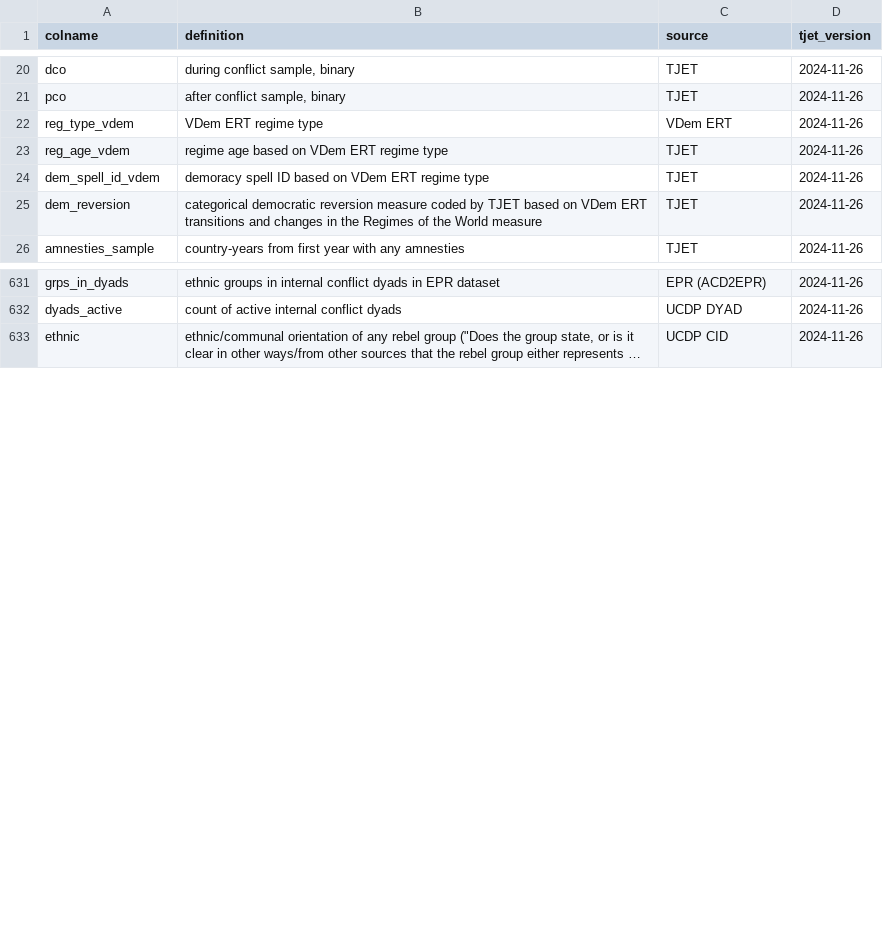
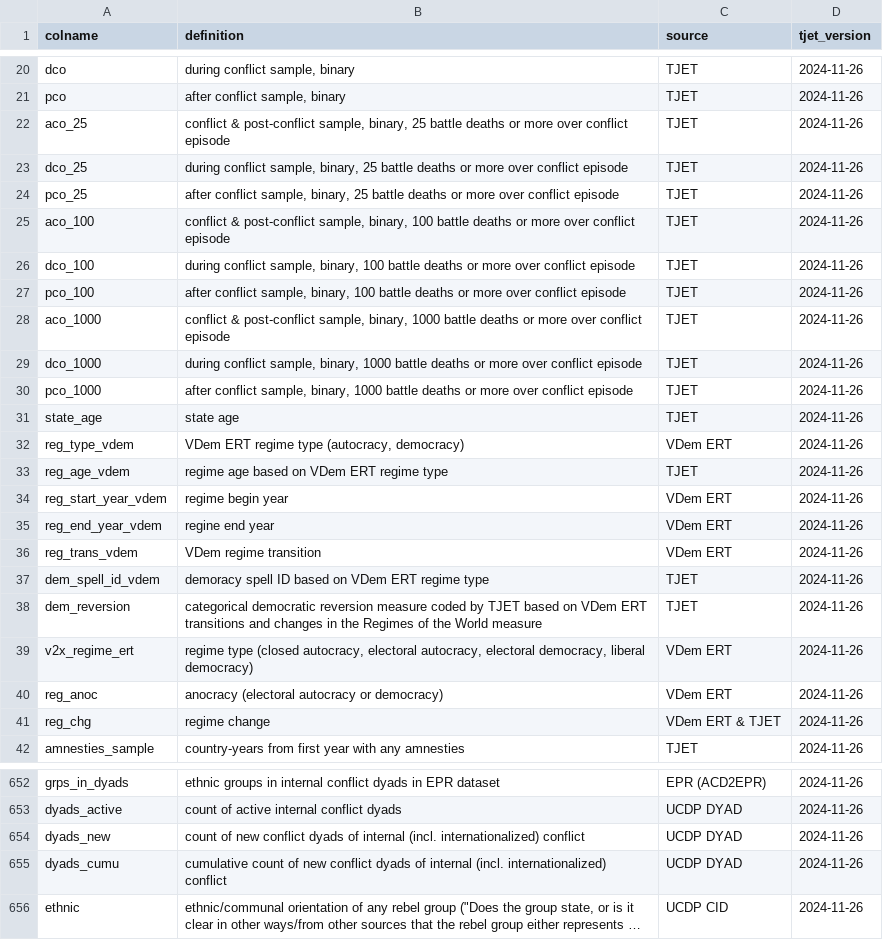
Before and after one commit to tjetdata/tjet-db, a CSV file: tjet_datasets/tjet_codebook_analyses.csv, drawn as a sheet; only a part is shown, gaps mark what is left out; long unchanged cells end in …; addresses are those after the commit; the diff covers the shown part only; the diff names each change by its address in the sheet, - before the commit and + after, or states it on an @@ line.

Commit message:
data update

```diff
--- a/tjet_datasets/tjet_codebook_analyses.csv
+++ b/tjet_datasets/tjet_codebook_analyses.csv
+row 22: aco_25 | conflict & post-conflict sample, binary, 25 battle deaths or more over conflict episode | TJET | 2024-11-26
+row 23: dco_25 | during conflict sample, binary, 25 battle deaths or more over conflict episode | TJET | 2024-11-26
+row 24: pco_25 | after conflict sample, binary, 25 battle deaths or more over conflict episode | TJET | 2024-11-26
+row 25: aco_100 | conflict & post-conflict sample, binary, 100 battle deaths or more over conflict episode | TJET | 2024-11-26
+row 26: dco_100 | during conflict sample, binary, 100 battle deaths or more over conflict episode | TJET | 2024-11-26
+row 27: pco_100 | after conflict sample, binary, 100 battle deaths or more over conflict episode | TJET | 2024-11-26
+row 28: aco_1000 | conflict & post-conflict sample, binary, 1000 battle deaths or more over conflict episode | TJET | 2024-11-26
+row 29: dco_1000 | during conflict sample, binary, 1000 battle deaths or more over conflict episode | TJET | 2024-11-26
+row 30: pco_1000 | after conflict sample, binary, 1000 battle deaths or more over conflict episode | TJET | 2024-11-26
+row 31: state_age | state age | TJET | 2024-11-26
-B32 (definition): VDem ERT regime type
+B32 (definition): VDem ERT regime type (autocracy, democracy)
+row 34: reg_start_year_vdem | regime begin year | VDem ERT | 2024-11-26
+row 35: reg_end_year_vdem | regine end year | VDem ERT | 2024-11-26
+row 36: reg_trans_vdem | VDem regime transition | VDem ERT | 2024-11-26
+row 39: v2x_regime_ert | regime type (closed autocracy, electoral autocracy, electoral democracy, liberal democracy) | VDem ERT | 2024-11-26
+row 40: reg_anoc | anocracy (electoral autocracy or democracy) | VDem ERT | 2024-11-26
+row 41: reg_chg | regime change | VDem ERT & TJET | 2024-11-26
+row 654: dyads_new | count of new conflict dyads of internal (incl. internationalized) conflict | UCDP DYAD | 2024-11-26
+row 655: dyads_cumu | cumulative count of new conflict dyads of internal (incl. internationalized) conflict | UCDP DYAD | 2024-11-26
```
Also changed, not shown: 11 added rows, 3 removed rows and 2 edited cells elsewhere in this file, tjet_datasets/tjet_codebook.csv.
